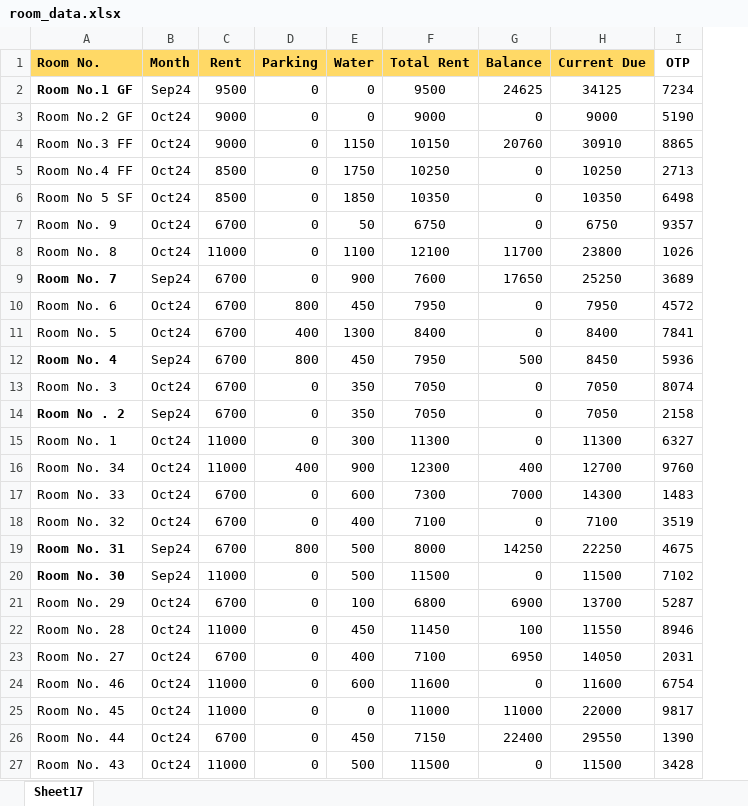
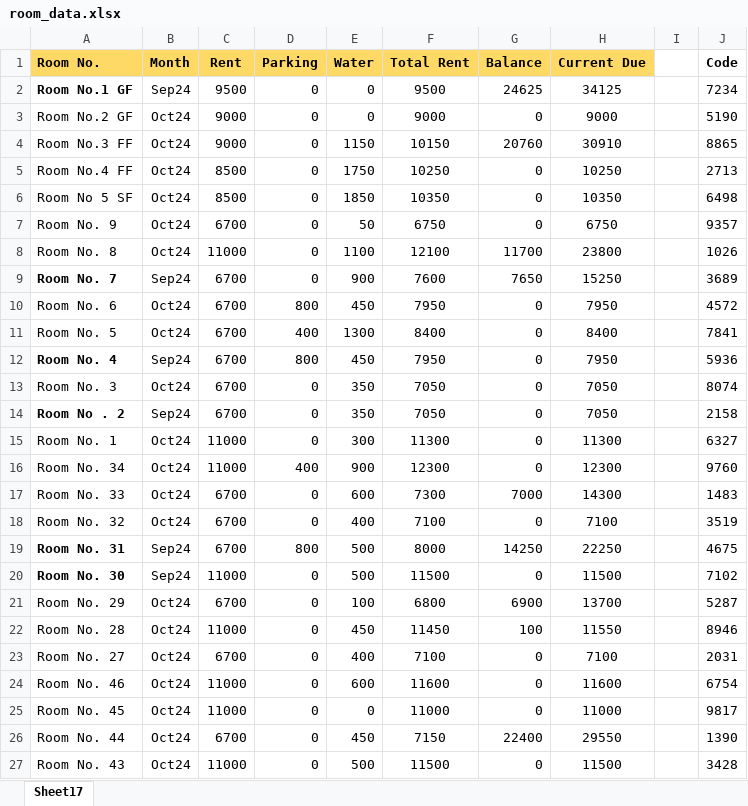
Before and after one commit to Pranshuxyadav/RAO-appartment-RMS, an Excel workbook: room_data.xlsx, sheet Sheet17, drawn as a sheet; only a part is shown; values as stored, in another font and other column widths than the file's, no borders; conditional formats not drawn; addresses are those after the commit; the diff names each change by its address in the sheet, - before the commit and + after, or states it on an @@ line.

Commit message:
Add files via upload

```diff
--- a/room_data.xlsx (sheet Sheet17)
+++ b/room_data.xlsx (sheet Sheet17)
+column I, empty
-J1: OTP
+J1: Code
-G9 (Balance): 17650
+G9 (Balance): 7650
-H9 (Current Due): 25250
+H9 (Current Due): 15250
-G12 (Balance): 500
+G12 (Balance): 0
-H12 (Current Due): 8450
+H12 (Current Due): 7950
-G16 (Balance): 400
+G16 (Balance): 0
-H16 (Current Due): 12700
+H16 (Current Due): 12300
-G23 (Balance): 6950
+G23 (Balance): 0
-H23 (Current Due): 14050
+H23 (Current Due): 7100
-G25 (Balance): 11000
+G25 (Balance): 0
-H25 (Current Due): 22000
+H25 (Current Due): 11000
```
